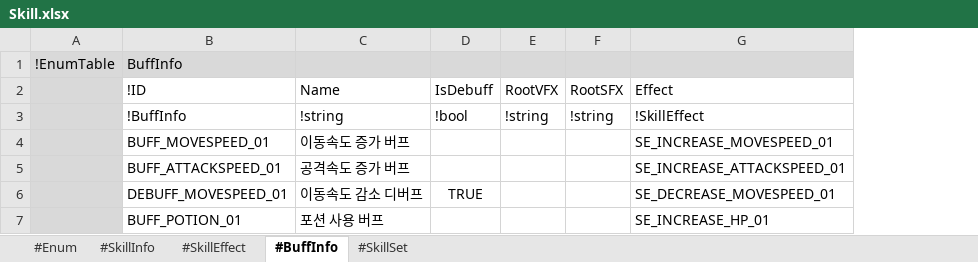
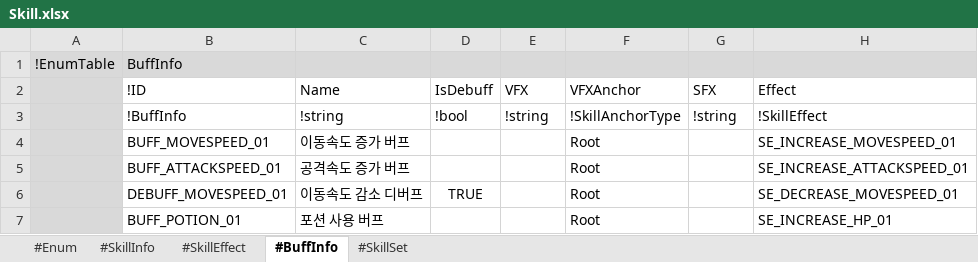
Before and after one commit to electro8836/ProjectOne, an Excel workbook: Shared/XLS/Skill.xlsx, sheet #BuffInfo, drawn as a sheet; only a part is shown; values as stored, in another font and other column widths than the file's, no borders; addresses are those after the commit; the diff names each change by its address in the sheet, - before the commit and + after, or states it on an @@ line.

Commit message:
[양대용] fx최적화(최적화 툴 추가), SkillAnchorType추가

```diff
--- a/Shared/XLS/Skill.xlsx (sheet #BuffInfo)
+++ b/Shared/XLS/Skill.xlsx (sheet #BuffInfo)
+column F (VFXAnchor), rows 3-7: !SkillAnchorType | Root | Root | Root | Root
-E2: RootVFX
+E2: VFX
-G2: RootSFX
+G2: SFX
```
Also changed, not shown: sheet #Enum, sheet #SkillInfo, 57 other files.
